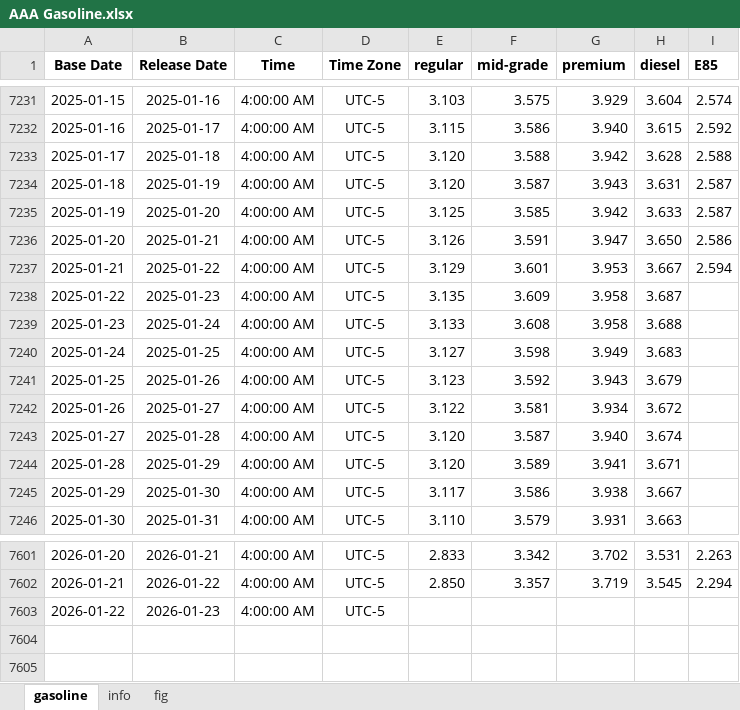
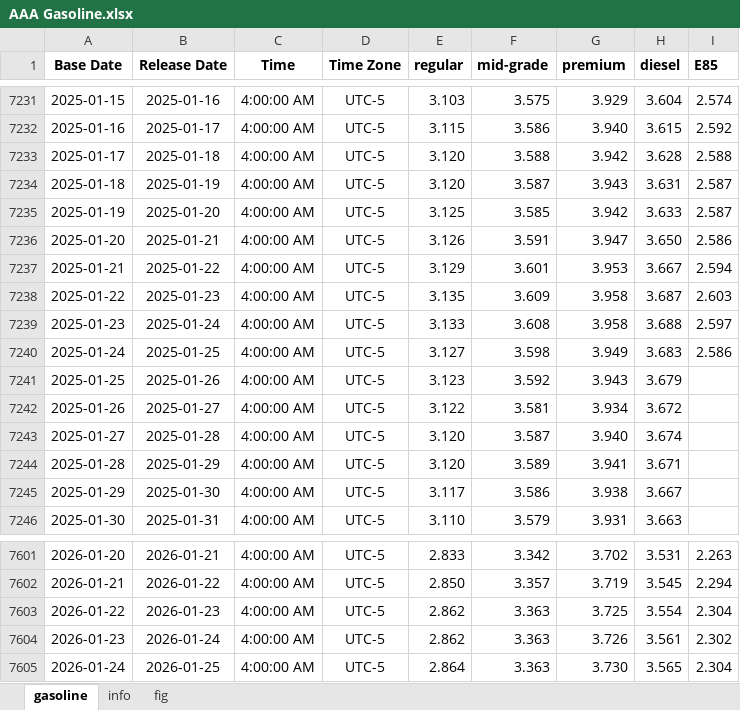
Before and after one commit to Tommylee1013/AlternativeData, an Excel workbook: data/commodity/AAA Gasoline.xlsx, sheet gasoline, drawn as a sheet; only a part is shown, gaps mark what is left out; values as stored, in another font and other column widths than the file's, no borders; the diff names each change by its address in the sheet, - before the commit and + after, or states it on an @@ line.

```diff
--- a/data/commodity/AAA Gasoline.xlsx (sheet gasoline)
+++ b/data/commodity/AAA Gasoline.xlsx (sheet gasoline)
-I7238 (E85): (empty)
+I7238 (E85): 2.603
-I7239 (E85): (empty)
+I7239 (E85): 2.597
-I7240 (E85): (empty)
+I7240 (E85): 2.586
-E7603 (regular): (empty)
+E7603 (regular): 2.862
-F7603 (mid-grade): (empty)
+F7603 (mid-grade): 3.363
-G7603 (premium): (empty)
+G7603 (premium): 3.725
-H7603 (diesel): (empty)
+H7603 (diesel): 3.554
-I7603 (E85): (empty)
+I7603 (E85): 2.304
+row 7604: 2026-01-23 | 2026-01-24 | 4:00:00 AM | UTC-5 | 2.862 | 3.363 | 3.726 | 3.561 | 2.302
+row 7605: 2026-01-24 | 2026-01-25 | 4:00:00 AM | UTC-5 | 2.864 | 3.363 | 3.730 | 3.565 | 2.304
```
Also changed, not shown: charts or pictures, data/commodity/Lithium.xlsx, data/commodity/Steel.xlsx, 2 other files.
